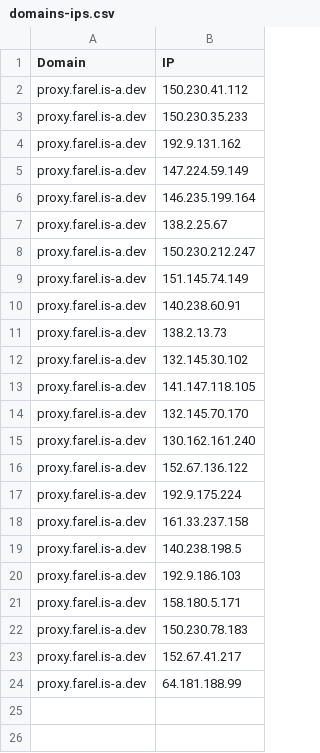
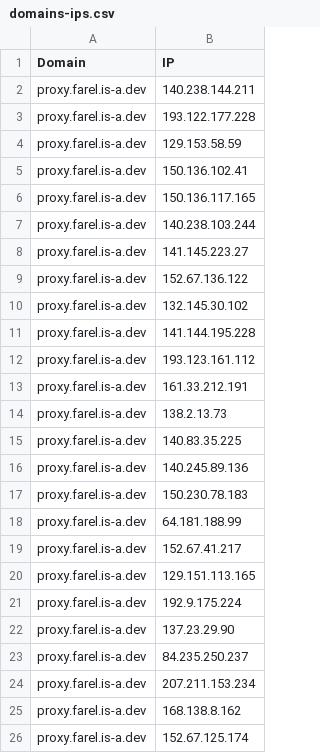
Before and after one commit to whggo/proxyip-tracker, a CSV file: result/domains-ips.csv, drawn as a sheet.

```diff
--- a/result/domains-ips.csv
+++ b/result/domains-ips.csv
@@ -1,24 +1,26 @@
 Domain,IP
-proxy.farel.is-a.dev,150.230.41.112
-proxy.farel.is-a.dev,150.230.35.233
-proxy.farel.is-a.dev,192.9.131.162
-proxy.farel.is-a.dev,147.224.59.149
-proxy.farel.is-a.dev,146.235.199.164
-proxy.farel.is-a.dev,138.2.25.67
-proxy.farel.is-a.dev,150.230.212.247
-proxy.farel.is-a.dev,151.145.74.149
-proxy.farel.is-a.dev,140.238.60.91
+proxy.farel.is-a.dev,140.238.144.211
+proxy.farel.is-a.dev,193.122.177.228
+proxy.farel.is-a.dev,129.153.58.59
+proxy.farel.is-a.dev,150.136.102.41
+proxy.farel.is-a.dev,150.136.117.165
+proxy.farel.is-a.dev,140.238.103.244
+proxy.farel.is-a.dev,141.145.223.27
+proxy.farel.is-a.dev,152.67.136.122
+proxy.farel.is-a.dev,132.145.30.102
+proxy.farel.is-a.dev,141.144.195.228
+proxy.farel.is-a.dev,193.123.161.112
+proxy.farel.is-a.dev,161.33.212.191
 proxy.farel.is-a.dev,138.2.13.73
-proxy.farel.is-a.dev,132.145.30.102
-proxy.farel.is-a.dev,141.147.118.105
-proxy.farel.is-a.dev,132.145.70.170
-proxy.farel.is-a.dev,130.162.161.240
-proxy.farel.is-a.dev,152.67.136.122
+proxy.farel.is-a.dev,140.83.35.225
+proxy.farel.is-a.dev,140.245.89.136
+proxy.farel.is-a.dev,150.230.78.183
+proxy.farel.is-a.dev,64.181.188.99
+proxy.farel.is-a.dev,152.67.41.217
+proxy.farel.is-a.dev,129.151.113.165
 proxy.farel.is-a.dev,192.9.175.224
-proxy.farel.is-a.dev,161.33.237.158
-proxy.farel.is-a.dev,140.238.198.5
-proxy.farel.is-a.dev,192.9.186.103
-proxy.farel.is-a.dev,158.180.5.171
-proxy.farel.is-a.dev,150.230.78.183
-proxy.farel.is-a.dev,152.67.41.217
-proxy.farel.is-a.dev,64.181.188.99
+proxy.farel.is-a.dev,137.23.29.90
+proxy.farel.is-a.dev,84.235.250.237
+proxy.farel.is-a.dev,207.211.153.234
+proxy.farel.is-a.dev,168.138.8.162
+proxy.farel.is-a.dev,152.67.125.174
```
Also changed, not shown: result/ips.csv, result/tested-ips.csv.
